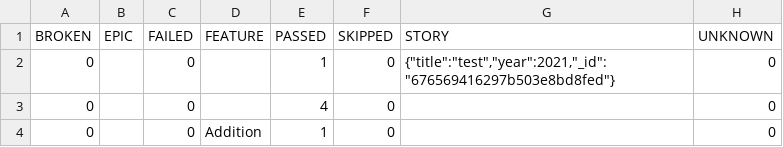
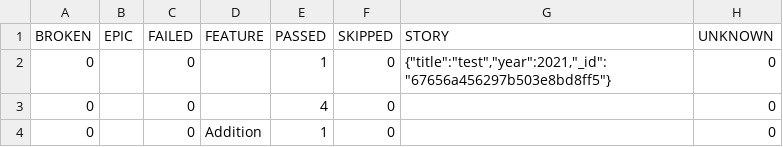
Before and after one commit to DengpaoHuai/node-initiation, a CSV file: allure-report/data/behaviors.csv, drawn as a sheet.

```diff
--- a/allure-report/data/behaviors.csv
+++ b/allure-report/data/behaviors.csv
@@ -1,3 +1,3 @@
 "BROKEN","EPIC","FAILED","FEATURE","PASSED","SKIPPED","STORY","UNKNOWN"
-"0","","0","","1","0","{""title"":""test"",""year"":2021,""_id"":""676569416297b503e8bd8fed""}","0"
+"0","","0","","1","0","{""title"":""test"",""year"":2021,""_id"":""67656a456297b503e8bd8ff5""}","0"
 "0","","0","","4","0","","0"
```
Also changed, not shown: allure-report/data/suites.csv, 58 other files.
